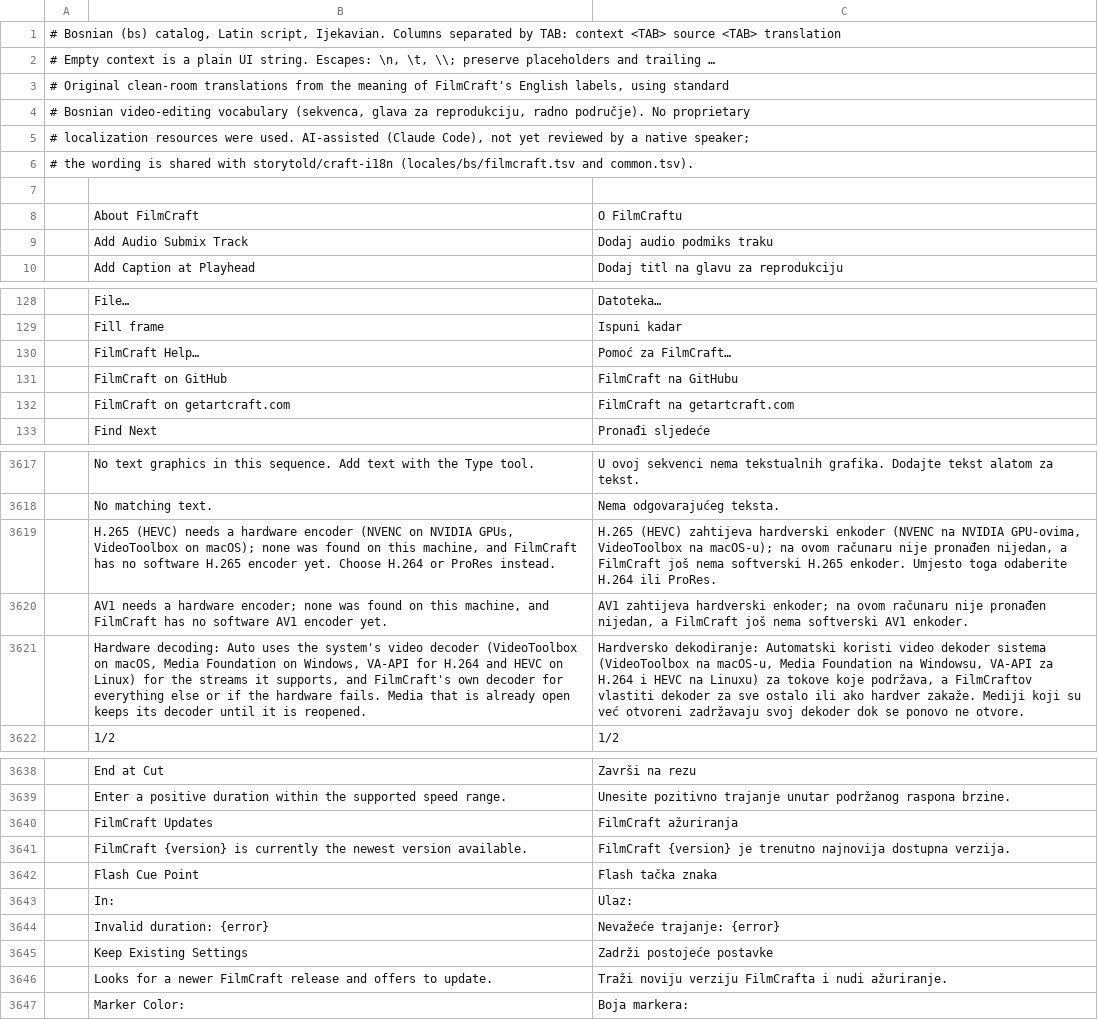
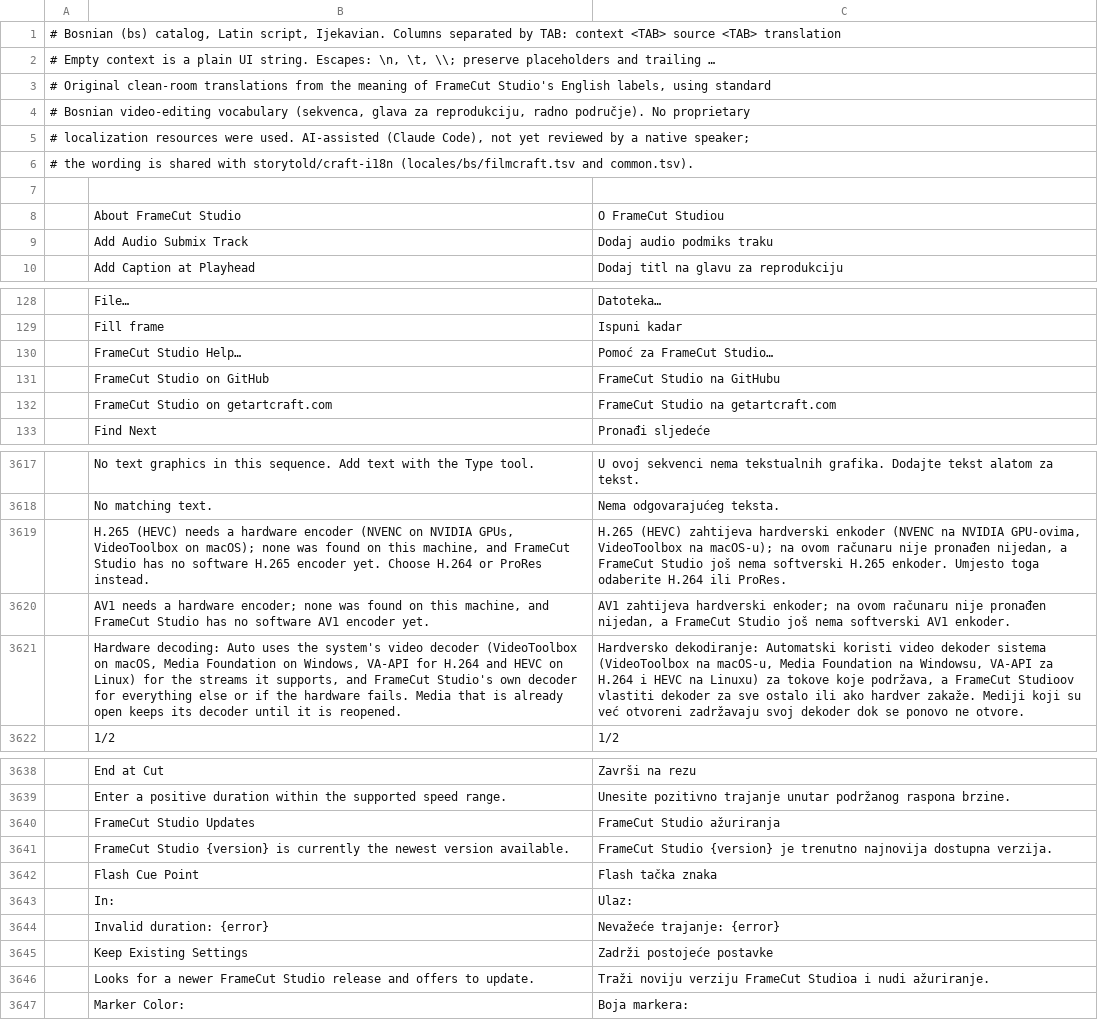
Before and after one commit to mohammad-sheikh-shahinur-rahman/FrameCut-Studio-Windows, a TSV file: crates/ui-egui/src/i18n/bs.tsv, drawn as a sheet; only a part is shown, gaps mark what is left out; removed rows and columns are numbered as before the commit, all else as after; the diff covers the shown part only; the diff names each change by its address in the sheet, - before the commit and + after, or states it on an @@ line.

```diff
--- a/crates/ui-egui/src/i18n/bs.tsv
+++ b/crates/ui-egui/src/i18n/bs.tsv
-A3: …meaning of FilmCraft's English labels,…
+A3: …meaning of FrameCut Studio's English labels,…
-row 8:  | About FilmCraft | O FilmCraftu
+row 8:  | About FrameCut Studio | O FrameCut Studiou
-row 130:  | FilmCraft Help… | Pomoć za FilmCraft…
-row 131:  | FilmCraft on GitHub | FilmCraft na GitHubu
-row 132:  | FilmCraft on getartcraft.com | FilmCraft na getartcraft.com
+row 130:  | FrameCut Studio Help… | Pomoć za FrameCut Studio…
+row 131:  | FrameCut Studio on GitHub | FrameCut Studio na GitHubu
+row 132:  | FrameCut Studio on getartcraft.com | FrameCut Studio na getartcraft.com
-B3619: …machine, and FilmCraft has no…
+B3619: …machine, and FrameCut Studio has no…
-C3619: …nijedan, a FilmCraft još nema…
+C3619: …nijedan, a FrameCut Studio još nema…
-B3620: …machine, and FilmCraft has no…
+B3620: …machine, and FrameCut Studio has no…
-C3620: …nijedan, a FilmCraft još nema…
+C3620: …nijedan, a FrameCut Studio još nema…
-B3621: …supports, and FilmCraft's own decoder…
+B3621: …supports, and FrameCut Studio's own decoder…
-C3621: …podržava, a FilmCraftov vlastiti dekoder…
+C3621: …podržava, a FrameCut Studioov vlastiti dekoder…
-row 3640:  | FilmCraft Updates | FilmCraft ažuriranja
+row 3640:  | FrameCut Studio Updates | FrameCut Studio ažuriranja
-B3641: FilmCraft {version} is…
+B3641: FrameCut Studio {version} is…
-C3641: FilmCraft {version} je…
+C3641: FrameCut Studio {version} je…
-B3646: …a newer FilmCraft release and…
+B3646: …a newer FrameCut Studio release and…
-C3646: …noviju verziju FilmCrafta i nudi…
+C3646: …noviju verziju FrameCut Studioa i nudi…
```
Also changed, not shown: 5 added rows, 5 removed rows and 26 edited cells elsewhere in this file, crates/ui-egui/src/i18n/fr.tsv, crates/ui-egui/src/i18n/ja.tsv, 28 other files.
